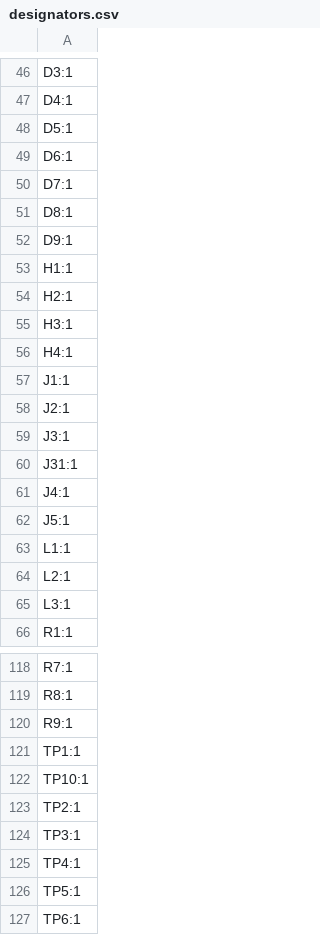
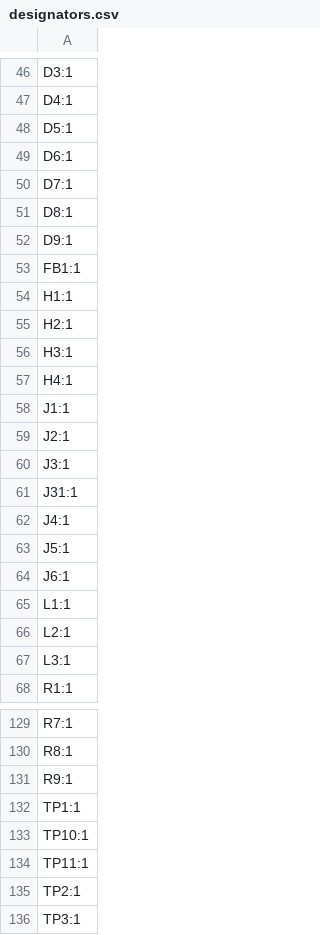
Before and after one commit to xobs/kalid, a CSV file: production/designators.csv, drawn as a sheet; only a part is shown, gaps mark what is left out; the shorter side is filled out with more unchanged rows; the diff covers the shown part only; the diff names each change by its address in the sheet, - before the commit and + after, or states it on an @@ line.

```diff
--- a/production/designators.csv
+++ b/production/designators.csv
+row 53: FB1:1
+row 64: J6:1
+row 134: TP11:1
```
Also changed, not shown: 12 added rows and 1 removed row elsewhere in this file, production/bom.csv, production/positions.csv, 10 other files.
